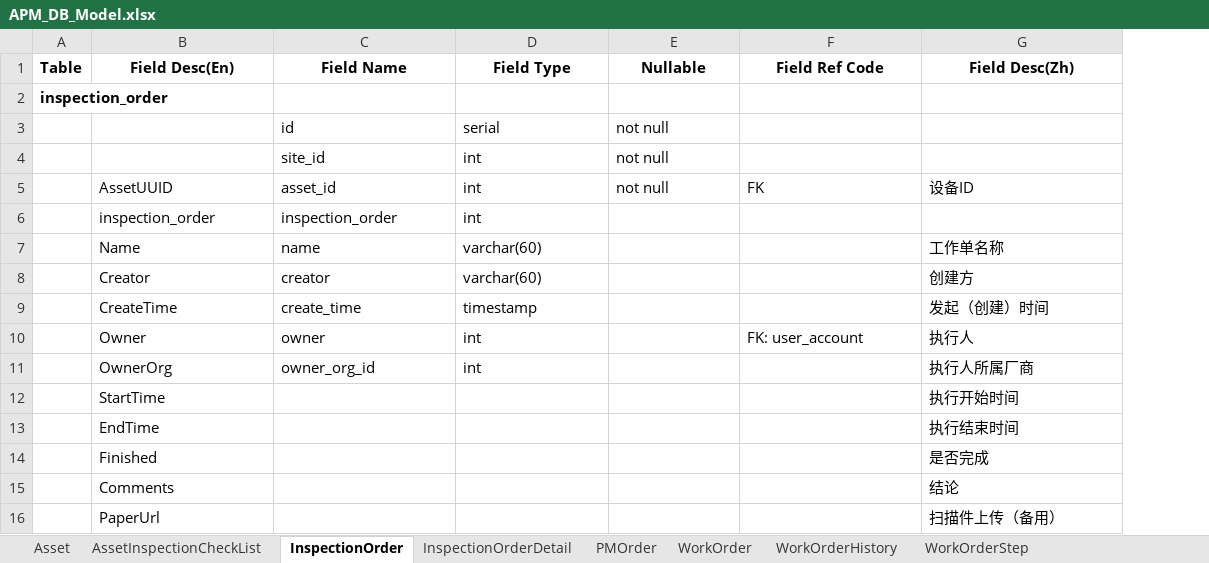
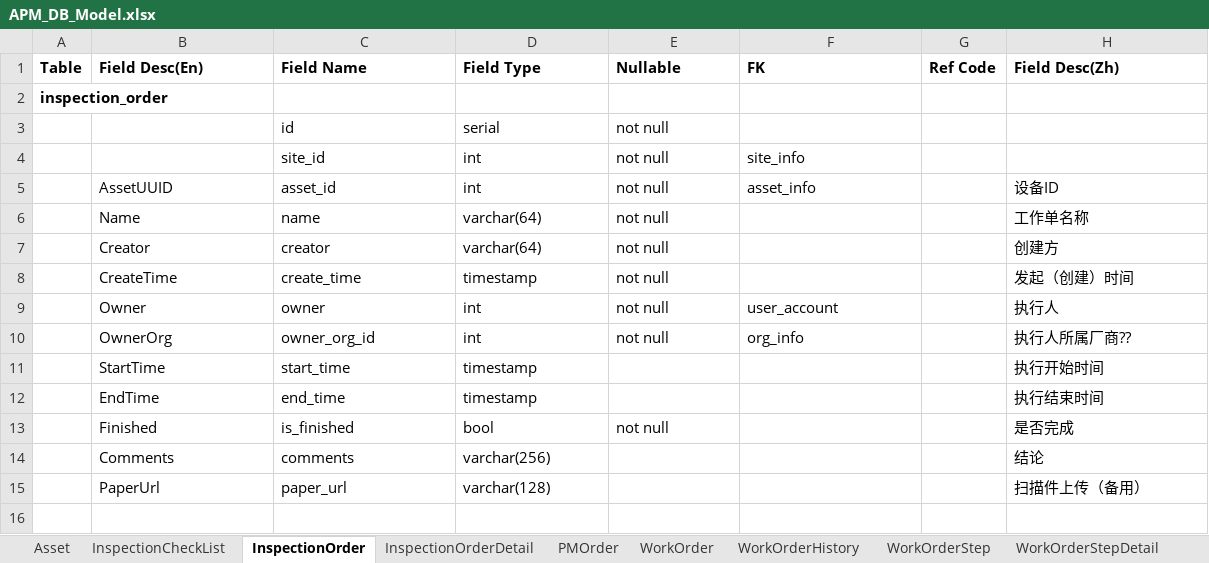
Before and after one commit to devhotmail/APMHome, an Excel workbook: Design/APM_DB_Model.xlsx, sheet InspectionOrder, drawn as a sheet; values as stored, in another font and other column widths than the file's, no borders; removed rows and columns are numbered as before the commit, all else as after; the diff names each change by its address in the sheet, - before the commit and + after, or states it on an @@ line.

```diff
--- a/Design/APM_DB_Model.xlsx (sheet InspectionOrder)
+++ b/Design/APM_DB_Model.xlsx (sheet InspectionOrder)
-sheet tab: AssetInspectionCheckList
+sheet tab: InspectionCheckList
+column G (Ref Code), empty
-B1:F1 alignment: center
+B1:F1 alignment: left
-F1: Field Ref Code
+F1: FK
-H1 alignment: center
+H1 alignment: left
-F4 (FK): (empty)
+F4 (FK): site_info
-F5 (FK): FK
+F5 (FK): asset_info
-row 6:  | inspection_order | inspection_order | int
-D6:D7 (Field Type): varchar(60)
+D6:D7 (Field Type): varchar(64)
-E6:E10 (Nullable): (empty)
+E6:E10 (Nullable): not null
-F9 (FK): FK: user_account
+F9 (FK): user_account
-F10 (FK): (empty)
+F10 (FK): org_info
-H10 (Field Desc(Zh)): 执行人所属厂商
+H10 (Field Desc(Zh)): 执行人所属厂商??
-C11 (Field Name): (empty)
+C11 (Field Name): start_time
-D11:D12 (Field Type): (empty)
+D11:D12 (Field Type): timestamp
-C12 (Field Name): (empty)
+C12 (Field Name): end_time
-C13 (Field Name): (empty)
+C13 (Field Name): is_finished
-D13 (Field Type): (empty)
+D13 (Field Type): bool
-E13 (Nullable): (empty)
+E13 (Nullable): not null
-C14 (Field Name): (empty)
+C14 (Field Name): comments
-D14 (Field Type): (empty)
+D14 (Field Type): varchar(256)
-C15 (Field Name): (empty)
+C15 (Field Name): paper_url
-D15 (Field Type): (empty)
+D15 (Field Type): varchar(128)
```
Also changed, not shown: sheet PMOrder, sheet Asset, sheet WorkOrderStep, sheet AssetClinicalRecord, sheet WorkOrderStepDetail, sheet WorkOrder, 4 more sheets, charts or pictures.
